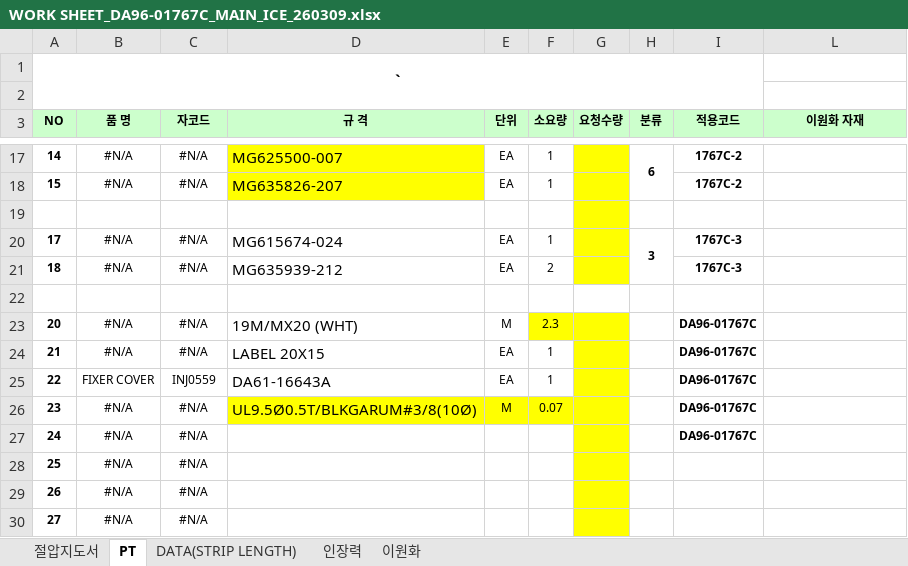
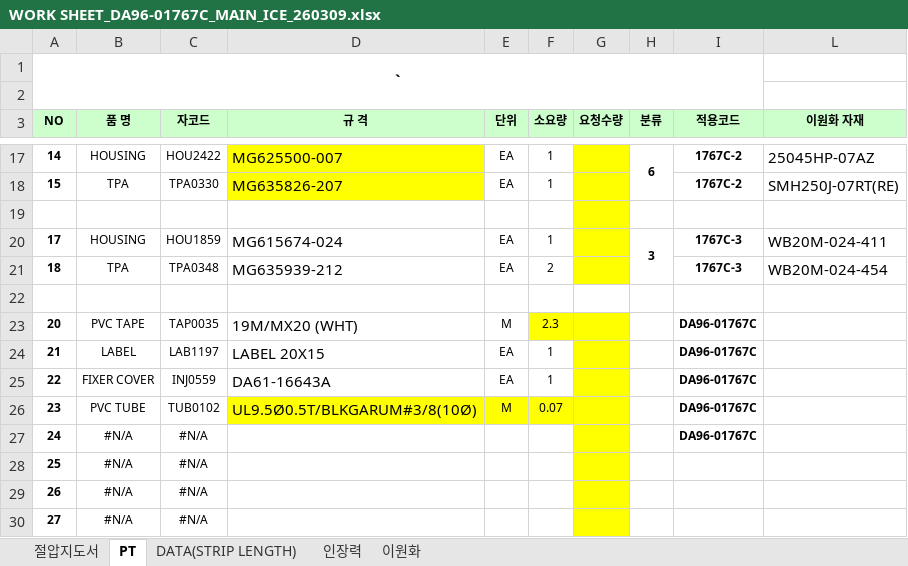
Before and after one commit to minsangOh/das, an Excel workbook: WORK SHEET_DA96-01767C_MAIN_ICE_260309.xlsx, sheet PT, drawn as a sheet; only a part is shown, gaps mark what is left out; values as stored, in another font and other column widths than the file's, no borders; the diff covers the shown part only; the diff names each change by its address in the sheet, - before the commit and + after, or states it on an @@ line.

```diff
--- a/WORK SHEET_DA96-01767C_MAIN_ICE_260309.xlsx (sheet PT)
+++ b/WORK SHEET_DA96-01767C_MAIN_ICE_260309.xlsx (sheet PT)
-B17 (품 명): #N/A
+B17 (품 명): HOUSING
-C17 (자코드): #N/A
+C17 (자코드): HOU2422
-L17 (이원화 자재): (empty)
+L17 (이원화 자재): 25045HP-07AZ
-B18 (품 명): #N/A
+B18 (품 명): TPA
-C18 (자코드): #N/A
+C18 (자코드): TPA0330
-L18 (이원화 자재): (empty)
+L18 (이원화 자재): SMH250J-07RT(RE)
-B20 (품 명): #N/A
+B20 (품 명): HOUSING
-C20 (자코드): #N/A
+C20 (자코드): HOU1859
-L20 (이원화 자재): (empty)
+L20 (이원화 자재): WB20M-024-411
-B21 (품 명): #N/A
+B21 (품 명): TPA
-C21 (자코드): #N/A
+C21 (자코드): TPA0348
-L21 (이원화 자재): (empty)
+L21 (이원화 자재): WB20M-024-454
-B23 (품 명): #N/A
+B23 (품 명): PVC TAPE
-C23 (자코드): #N/A
+C23 (자코드): TAP0035
-B24 (품 명): #N/A
+B24 (품 명): LABEL
-C24 (자코드): #N/A
+C24 (자코드): LAB1197
-B26 (품 명): #N/A
+B26 (품 명): PVC TUBE
-C26 (자코드): #N/A
+C26 (자코드): TUB0102
```
Also changed, not shown: 30 edited cells elsewhere in this sheet, sheet 절압지도서, formulas that keep their value, hidden cells, charts or pictures.
